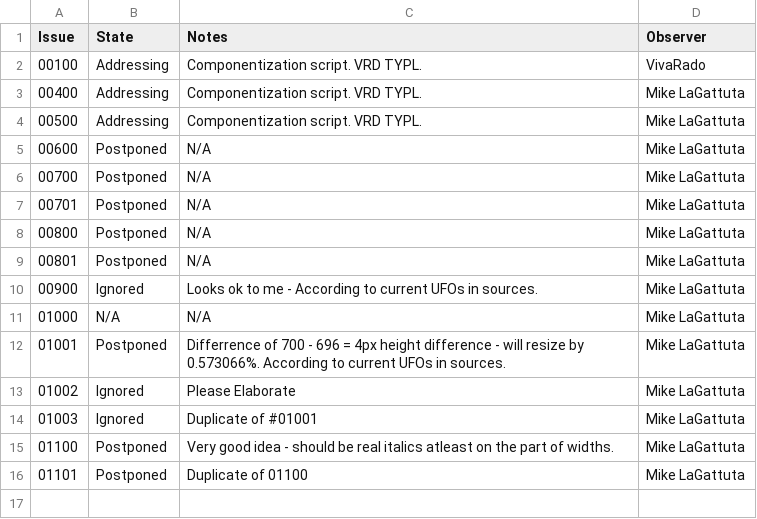
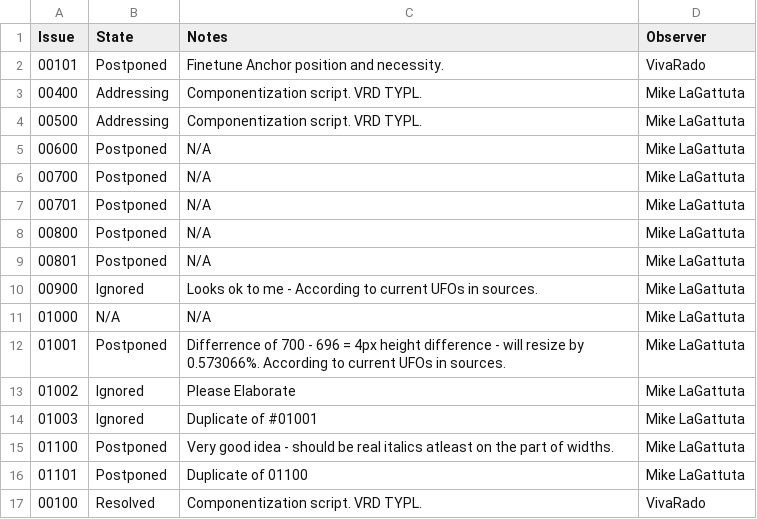
Before and after one commit to VivaRado/Advent, a CSV file: issues.csv, drawn as a sheet.

Commit message:
updated issues

```diff
--- a/issues.csv
+++ b/issues.csv
@@ -1,3 +1,3 @@
 Issue,	State,	Notes, Observer
-00100,	Addressing,	Componentization script. VRD TYPL., VivaRado
+00101,	Postponed,	Finetune Anchor position and necessity., VivaRado
 00400,	Addressing,	Componentization script. VRD TYPL., Mike LaGattuta
@@ -16 +16,2 @@ Issue,	State,	Notes, Observer
 01101,	Postponed,	Duplicate of 01100, Mike LaGattuta
+00100,	Resolved,	Componentization script. VRD TYPL., VivaRado
```
Also changed, not shown: 1 other file.
